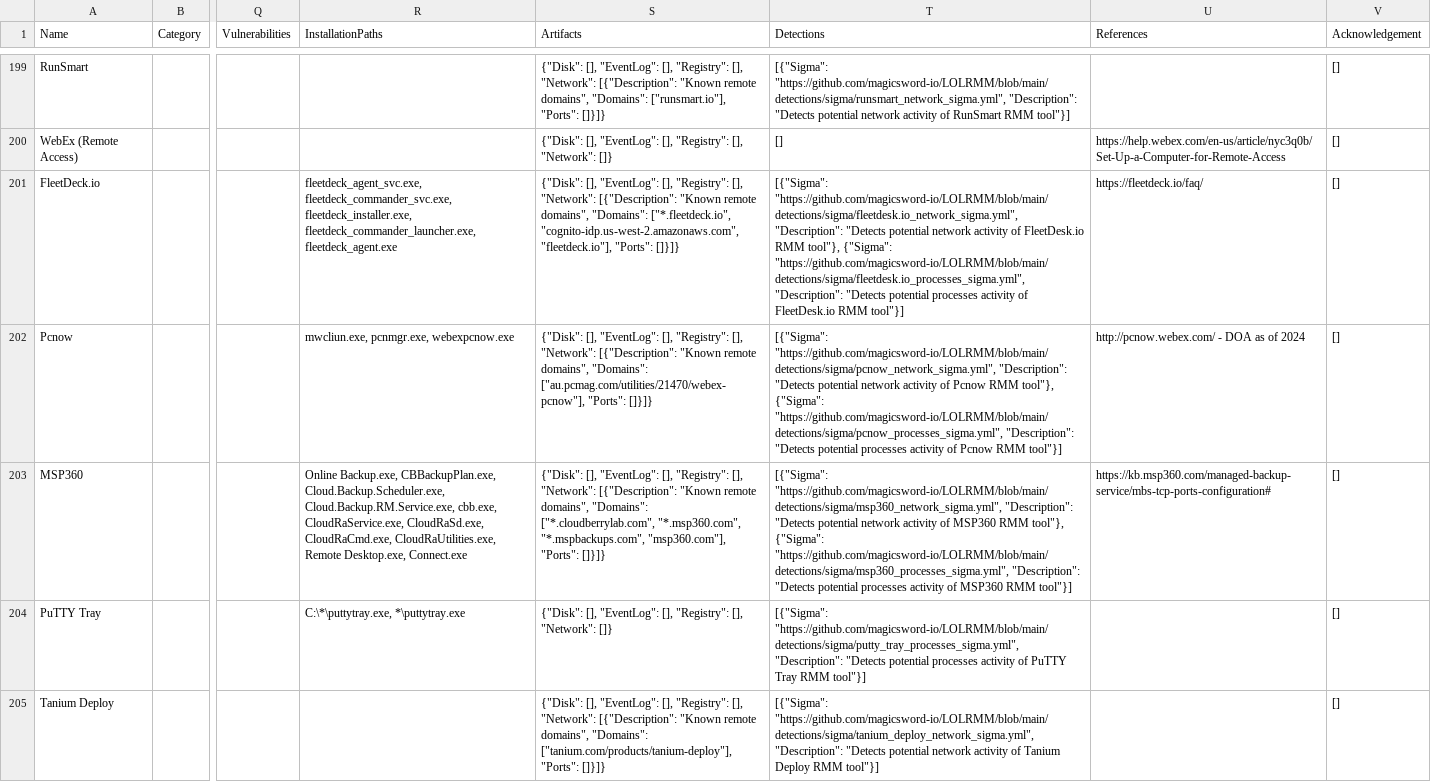
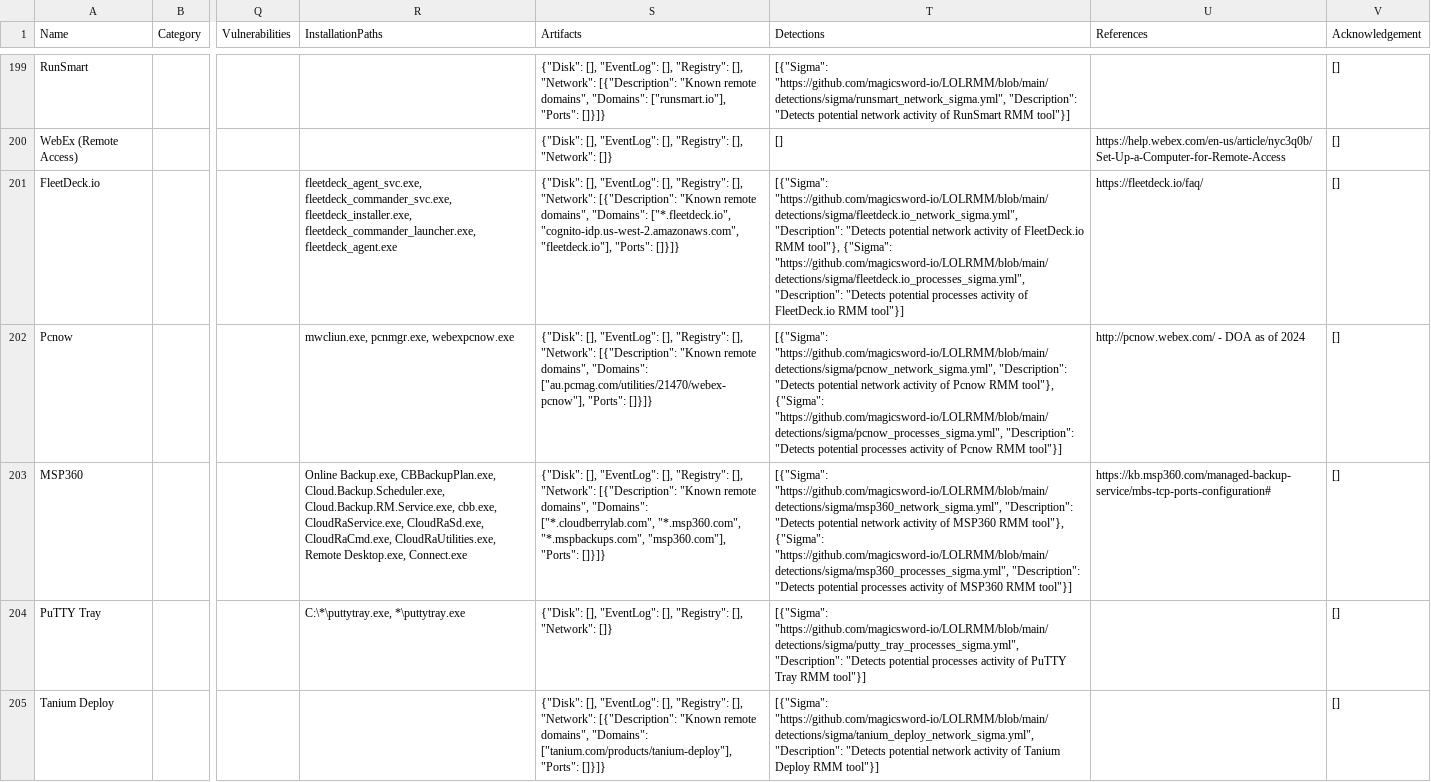
Before and after one commit to magicsword-io/LOLRMM, a CSV file: website/public/api/rmm_tools.csv, drawn as a sheet; only a part is shown, gaps mark what is left out; the diff covers the shown part only; the diff names each change by its address in the sheet, - before the commit and + after, or states it on an @@ line.

```diff
--- a/website/public/api/rmm_tools.csv
+++ b/website/public/api/rmm_tools.csv
-T201 (Detections): [{"Sigma": "https://github.com/magicsword-io/LOLRMM/blob/main/detections/sigma/fleetdesk.io_network_sigma.yml", "Description": "Detects potential network activity of FleetDesk.io RMM tool"}, {"Sigma": "https://github.com/magicsword-io/LOLRMM/blob/main/detections/sigma/fleetdesk.io_processes_sigma.yml", "Description": "Detects potential processes activity of FleetDesk.io RMM tool"}]
+T201 (Detections): [{"Sigma": "https://github.com/magicsword-io/LOLRMM/blob/main/detections/sigma/fleetdeck.io_network_sigma.yml", "Description": "Detects potential network activity of FleetDeck.io RMM tool"}, {"Sigma": "https://github.com/magicsword-io/LOLRMM/blob/main/detections/sigma/fleetdeck.io_processes_sigma.yml", "Description": "Detects potential processes activity of FleetDeck.io RMM tool"}]
```
Also changed, not shown: 22 edited cells elsewhere in this file, 24 other files.
